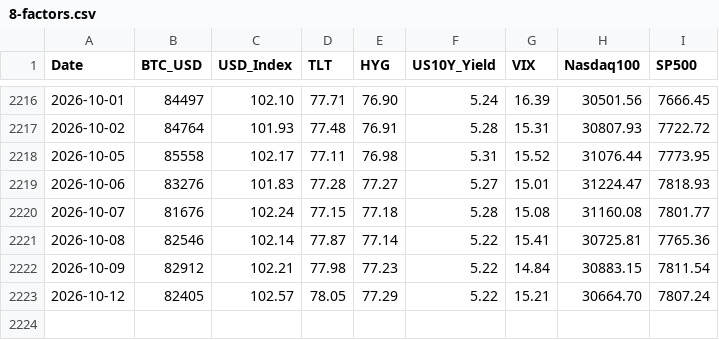
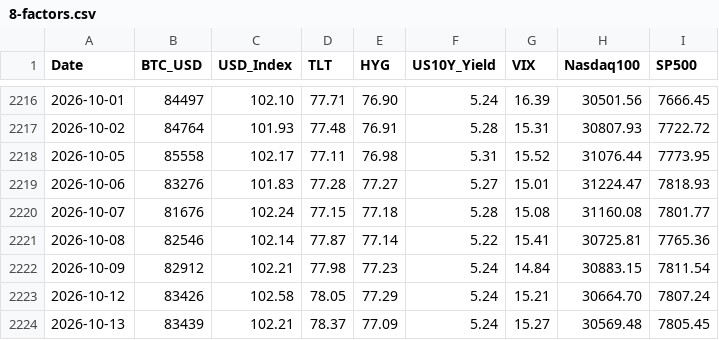
Before and after one commit to edwardchin811227/usmarket, a CSV file: data/8-factors.csv, drawn as a sheet; only a part is shown, gaps mark what is left out.

Commit message:
data: sync 8-factors 2026-10-13 22:40:31

```diff
--- a/data/8-factors.csv
+++ b/data/8-factors.csv
@@ -2221,3 +2221,4 @@ Date,BTC_USD,USD_Index,TLT,HYG,US10Y_Yield,VIX,Nasdaq100,SP500
 2026-10-08,82546,102.14,77.87,77.14,5.22,15.41,30725.81,7765.36
-2026-10-09,82912,102.21,77.98,77.23,5.22,14.84,30883.15,7811.54
-2026-10-12,82405,102.57,78.05,77.29,5.22,15.21,30664.70,7807.24
+2026-10-09,82912,102.21,77.98,77.23,5.24,14.84,30883.15,7811.54
+2026-10-12,83426,102.58,78.05,77.29,5.24,15.21,30664.70,7807.24
+2026-10-13,83439,102.21,78.37,77.09,5.24,15.27,30569.48,7805.45
```
